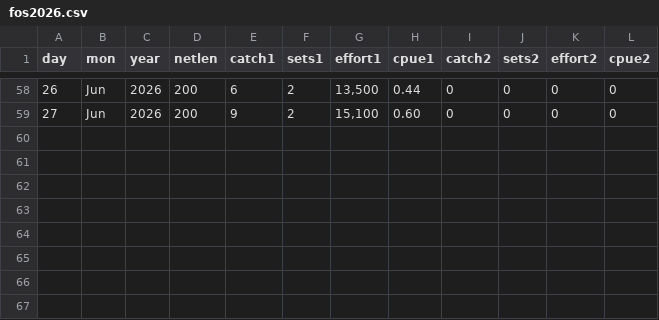
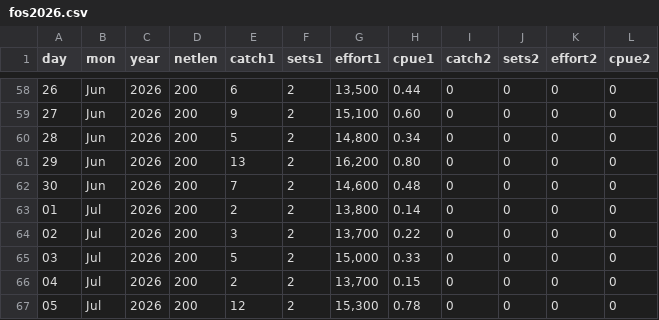
Before and after one commit to liu-zoe/orcasalmon, a CSV file: data/foschinook/fos2026.csv, drawn as a sheet; only a part is shown, gaps mark what is left out; the diff names each change by its address in the sheet, - before the commit and + after, or states it on an @@ line.

```diff
--- a/data/foschinook/fos2026.csv
+++ b/data/foschinook/fos2026.csv
+row 60: 28 | Jun | 2026 | 200 | 5 | 2 | 14,800 | 0.34 | 0 | 0 | 0 | 0
+row 61: 29 | Jun | 2026 | 200 | 13 | 2 | 16,200 | 0.80 | 0 | 0 | 0 | 0
+row 62: 30 | Jun | 2026 | 200 | 7 | 2 | 14,600 | 0.48 | 0 | 0 | 0 | 0
+row 63: 01 | Jul | 2026 | 200 | 2 | 2 | 13,800 | 0.14 | 0 | 0 | 0 | 0
+row 64: 02 | Jul | 2026 | 200 | 3 | 2 | 13,700 | 0.22 | 0 | 0 | 0 | 0
+row 65: 03 | Jul | 2026 | 200 | 5 | 2 | 15,000 | 0.33 | 0 | 0 | 0 | 0
+row 66: 04 | Jul | 2026 | 200 | 2 | 2 | 13,700 | 0.15 | 0 | 0 | 0 | 0
+row 67: 05 | Jul | 2026 | 200 | 12 | 2 | 15,300 | 0.78 | 0 | 0 | 0 | 0
```
Also changed, not shown: data/acartia/srkw_2026.csv, data/bonchinook/bon2026.csv.
